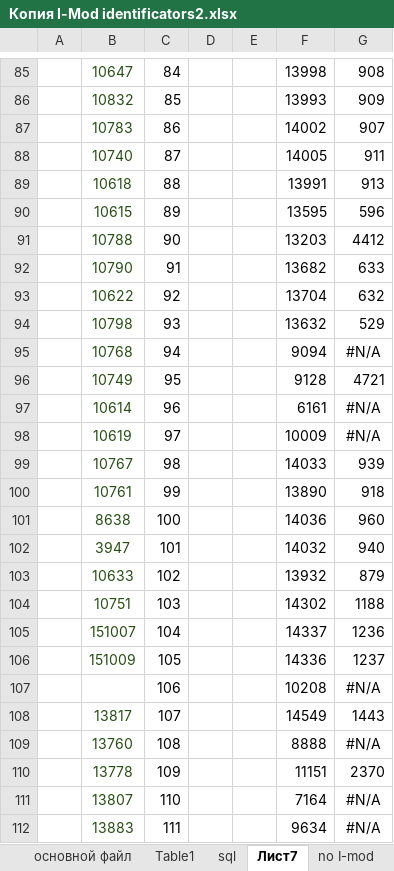
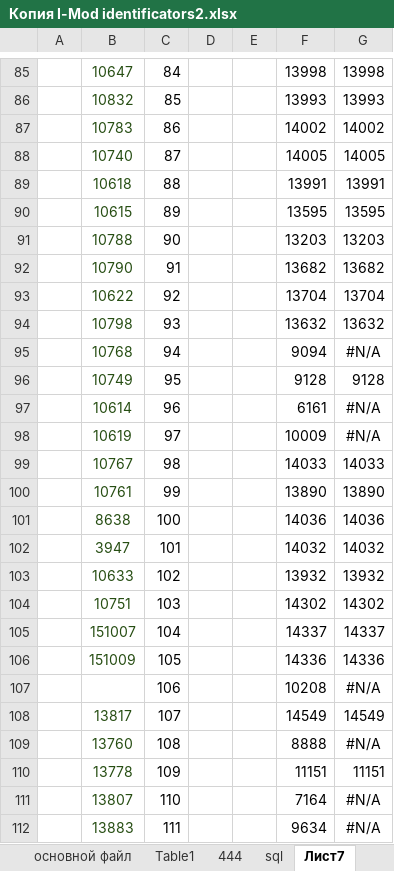
Before and after one commit to Muzyria/SQL, an Excel workbook: Копия I-Mod identificators2.xlsx, sheet Лист7, drawn as a sheet; only a part is shown, gaps mark what is left out; values as stored, in another font and other column widths than the file's, no borders; charts and pictures not drawn; the diff covers the shown part only; the diff names each change by its address in the sheet, - before the commit and + after, or states it on an @@ line.

```diff
--- a/Копия I-Mod identificators2.xlsx (sheet Лист7)
+++ b/Копия I-Mod identificators2.xlsx (sheet Лист7)
+sheet tab: 444
-G85: 908
+G85: 13998
-G86: 909
+G86: 13993
-G87: 907
+G87: 14002
-G88: 911
+G88: 14005
-G89: 913
+G89: 13991
-G90: 596
+G90: 13595
-G91: 4412
+G91: 13203
-G92: 633
+G92: 13682
-G93: 632
+G93: 13704
-G94: 529
+G94: 13632
-G96: 4721
+G96: 9128
-G99: 939
+G99: 14033
-G100: 918
+G100: 13890
-G101: 960
+G101: 14036
-G102: 940
+G102: 14032
-G103: 879
+G103: 13932
-G104: 1188
+G104: 14302
-G105: 1236
+G105: 14337
-G106: 1237
+G106: 14336
-G108: 1443
+G108: 14549
-G110: 2370
+G110: 11151
```
Also changed, not shown: 132 edited cells elsewhere in this sheet, sheet Table1, sheet основной файл, formulas that keep their value, charts or pictures.
